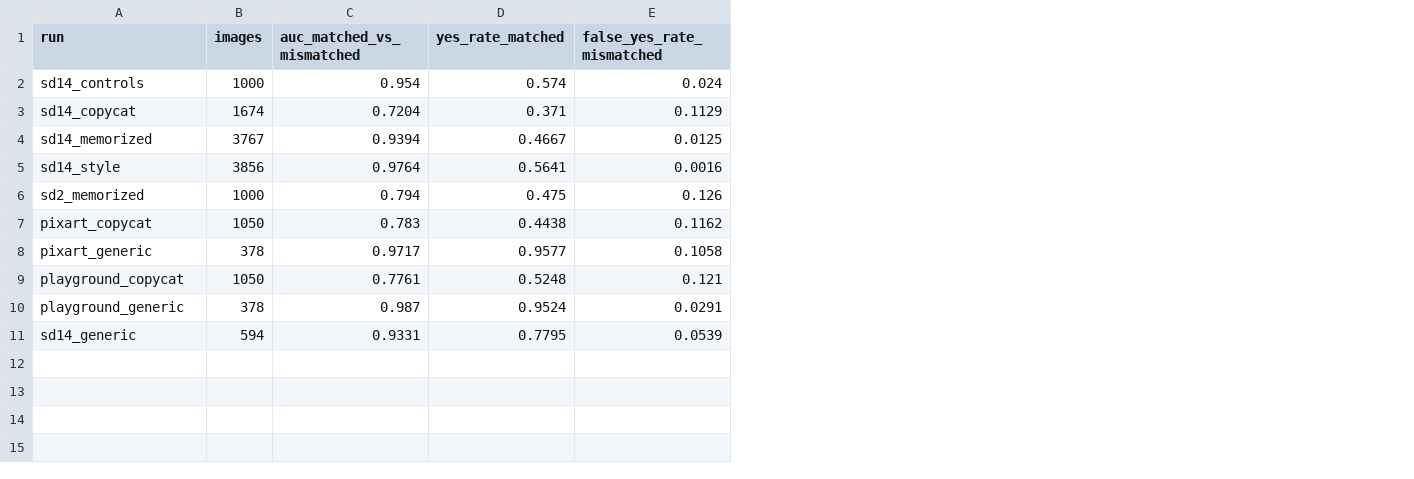
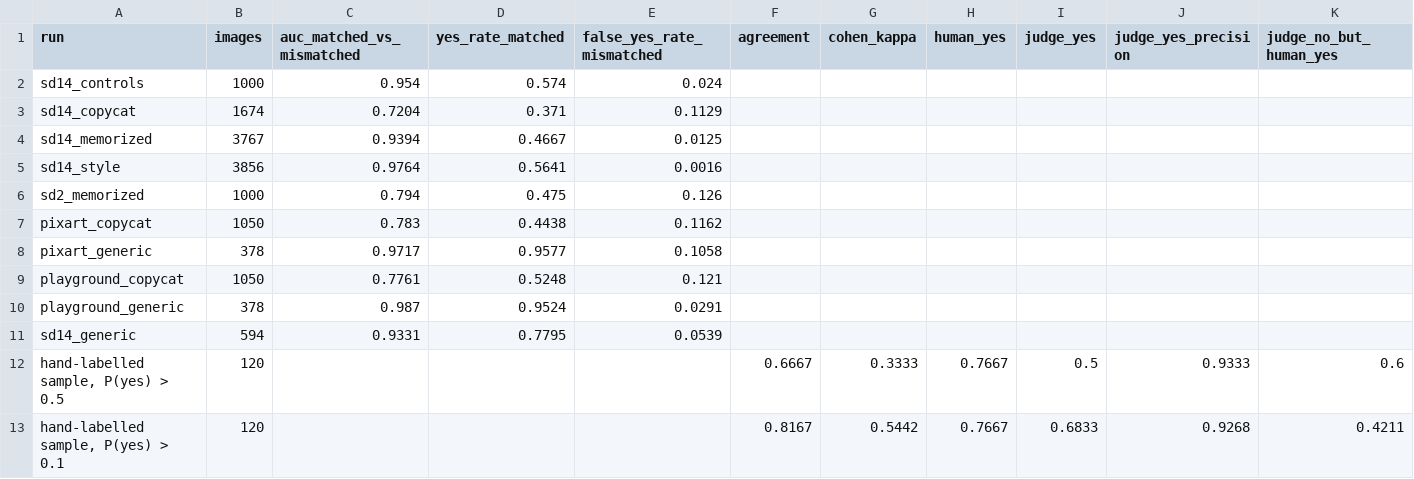
Before and after one commit to liwang0904/guardrail-depth, a CSV file: results/demo3/judge_validation.csv, drawn as a sheet; the diff names each change by its address in the sheet, - before the commit and + after, or states it on an @@ line.

Commit message:
Judge validation with the hand labels; analysis: the judge is strict, the rankings hold
Agreement 67%, kappa 0.33 at P(yes) > 0.5 (judge 'yes' right 93% of the time, 60% of its
'no' on-prompt to a person); P(yes) > 0.1 fits best (kappa 0.54) and leaves the F1 rankings
nearly unchanged.

```diff
--- a/results/demo3/judge_validation.csv
+++ b/results/demo3/judge_validation.csv
+column F (agreement), empty
+column G (cohen_kappa), empty
+column H (human_yes), empty
+column I (judge_yes), empty
+column J (judge_yes_precision), empty
+column K (judge_no_but_human_yes), empty
+row 12: hand-labelled sample, P(yes) > 0.5 | 120 |  |  |  | 0.6667 | 0.3333 | 0.7667 | 0.5 | 0.9333 | 0.6
+row 13: hand-labelled sample, P(yes) > 0.1 | 120 |  |  |  | 0.8167 | 0.5442 | 0.7667 | 0.6833 | 0.9268 | 0.4211
```
Also changed, not shown: 3 other files.
